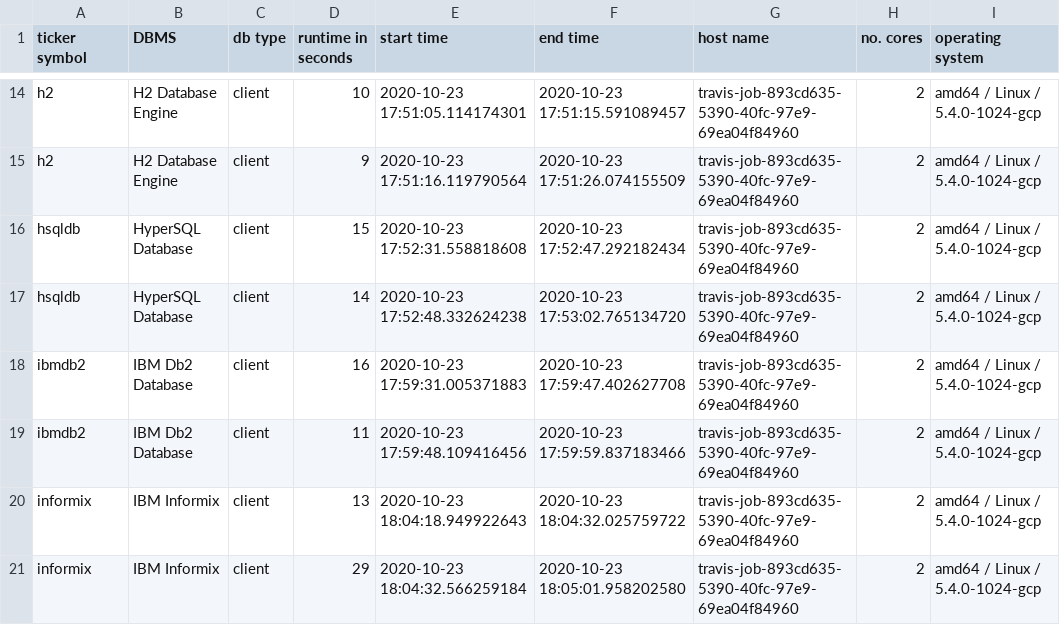
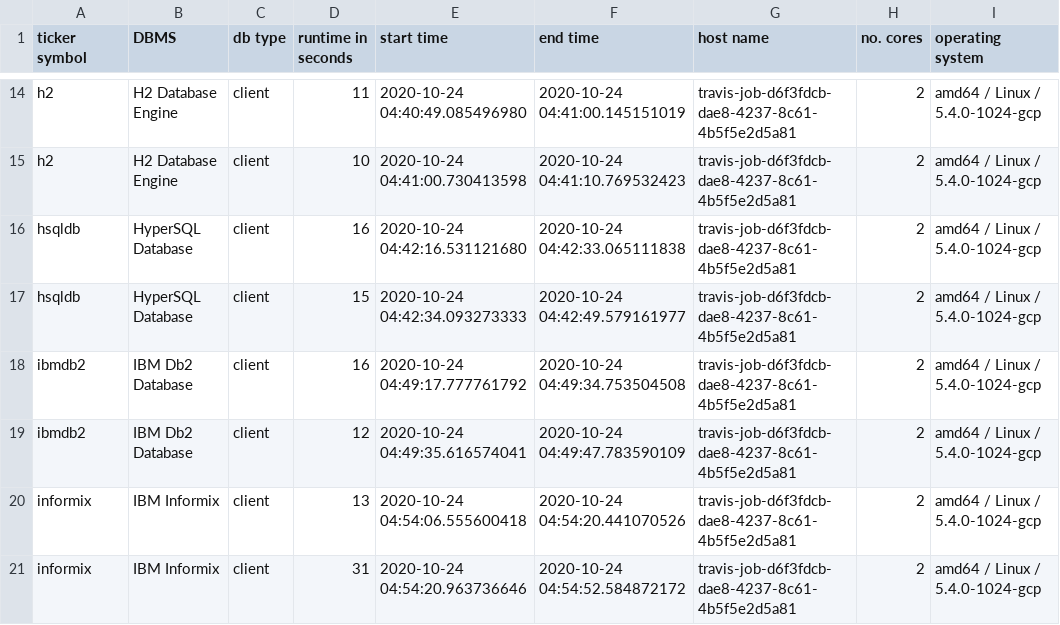
Before and after one commit to KonnexionsGmbH/db_seeder, a TSV file: resources/statistics/db_seeder_travis_client_company_2.6.0_1.tsv, drawn as a sheet; only a part is shown, gaps mark what is left out; the diff covers the shown part only; the diff names each change by its address in the sheet, - before the commit and + after, or states it on an @@ line.

Commit message:
Travis update: 24.10.2020 04:55:22 (Build 536)
[skip ci]

```diff
--- a/resources/statistics/db_seeder_travis_client_company_2.6.0_1.tsv
+++ b/resources/statistics/db_seeder_travis_client_company_2.6.0_1.tsv
-D14 (runtime in seconds): 10
+D14 (runtime in seconds): 11
-E14 (start time): 2020-10-23 17:51:05.114174301
+E14 (start time): 2020-10-24 04:40:49.085496980
-F14 (end time): 2020-10-23 17:51:15.591089457
+F14 (end time): 2020-10-24 04:41:00.145151019
-G14:G21 (host name): travis-job-893cd635-5390-40fc-97e9-69ea04f84960
+G14:G21 (host name): travis-job-d6f3fdcb-dae8-4237-8c61-4b5f5e2d5a81
-D15 (runtime in seconds): 9
+D15 (runtime in seconds): 10
-E15 (start time): 2020-10-23 17:51:16.119790564
+E15 (start time): 2020-10-24 04:41:00.730413598
-F15 (end time): 2020-10-23 17:51:26.074155509
+F15 (end time): 2020-10-24 04:41:10.769532423
-D16 (runtime in seconds): 15
+D16 (runtime in seconds): 16
-E16 (start time): 2020-10-23 17:52:31.558818608
+E16 (start time): 2020-10-24 04:42:16.531121680
-F16 (end time): 2020-10-23 17:52:47.292182434
+F16 (end time): 2020-10-24 04:42:33.065111838
-D17 (runtime in seconds): 14
+D17 (runtime in seconds): 15
-E17 (start time): 2020-10-23 17:52:48.332624238
+E17 (start time): 2020-10-24 04:42:34.093273333
-F17 (end time): 2020-10-23 17:53:02.765134720
+F17 (end time): 2020-10-24 04:42:49.579161977
-E18 (start time): 2020-10-23 17:59:31.005371883
+E18 (start time): 2020-10-24 04:49:17.777761792
-F18 (end time): 2020-10-23 17:59:47.402627708
+F18 (end time): 2020-10-24 04:49:34.753504508
-D19 (runtime in seconds): 11
+D19 (runtime in seconds): 12
-E19 (start time): 2020-10-23 17:59:48.109416456
+E19 (start time): 2020-10-24 04:49:35.616574041
-F19 (end time): 2020-10-23 17:59:59.837183466
+F19 (end time): 2020-10-24 04:49:47.783590109
-E20 (start time): 2020-10-23 18:04:18.949922643
+E20 (start time): 2020-10-24 04:54:06.555600418
-F20 (end time): 2020-10-23 18:04:32.025759722
+F20 (end time): 2020-10-24 04:54:20.441070526
-D21 (runtime in seconds): 29
+D21 (runtime in seconds): 31
-E21 (start time): 2020-10-23 18:04:32.566259184
+E21 (start time): 2020-10-24 04:54:20.963736646
-F21 (end time): 2020-10-23 18:05:01.958202580
+F21 (end time): 2020-10-24 04:54:52.584872172
```
Also changed, not shown: 42 edited cells elsewhere in this file.
